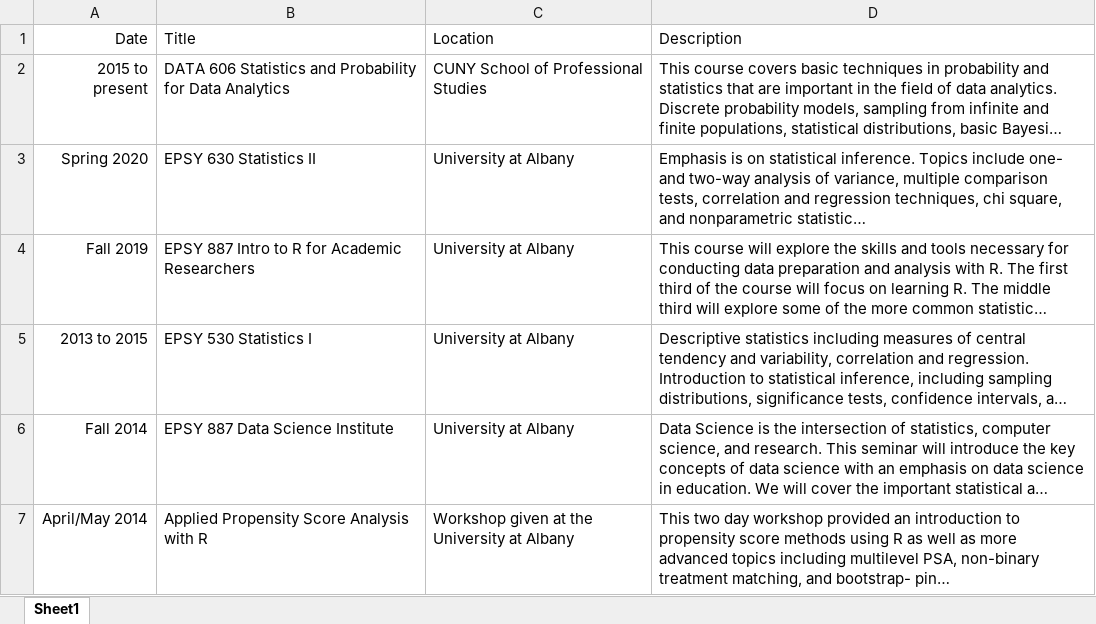
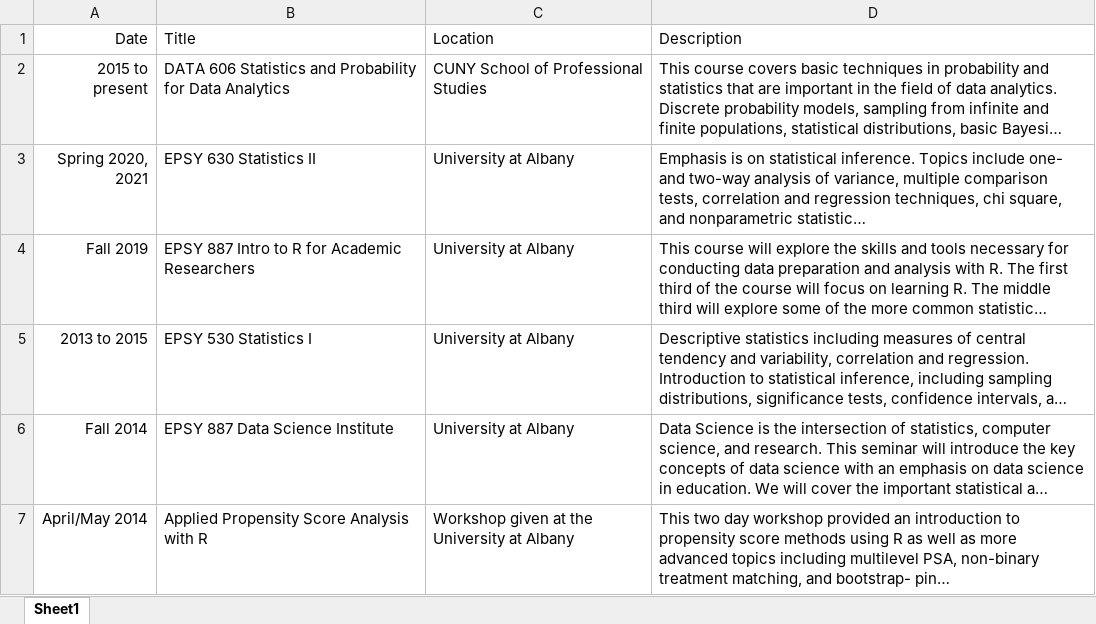
Before and after one commit to jbryer/CV, an Excel workbook: data/Teaching.xlsx, sheet Sheet1, drawn as a sheet; only a part is shown; long unchanged cells end in …; values as stored, in another font and other column widths than the file's, no borders; the diff names each change by its address in the sheet, - before the commit and + after, or states it on an @@ line.

```diff
--- a/data/Teaching.xlsx (sheet Sheet1)
+++ b/data/Teaching.xlsx (sheet Sheet1)
-A3 (Date): Spring 2020
+A3 (Date): Spring 2020, 2021
```
Also changed, not shown: data/Experience.xlsx, 15 other files.
